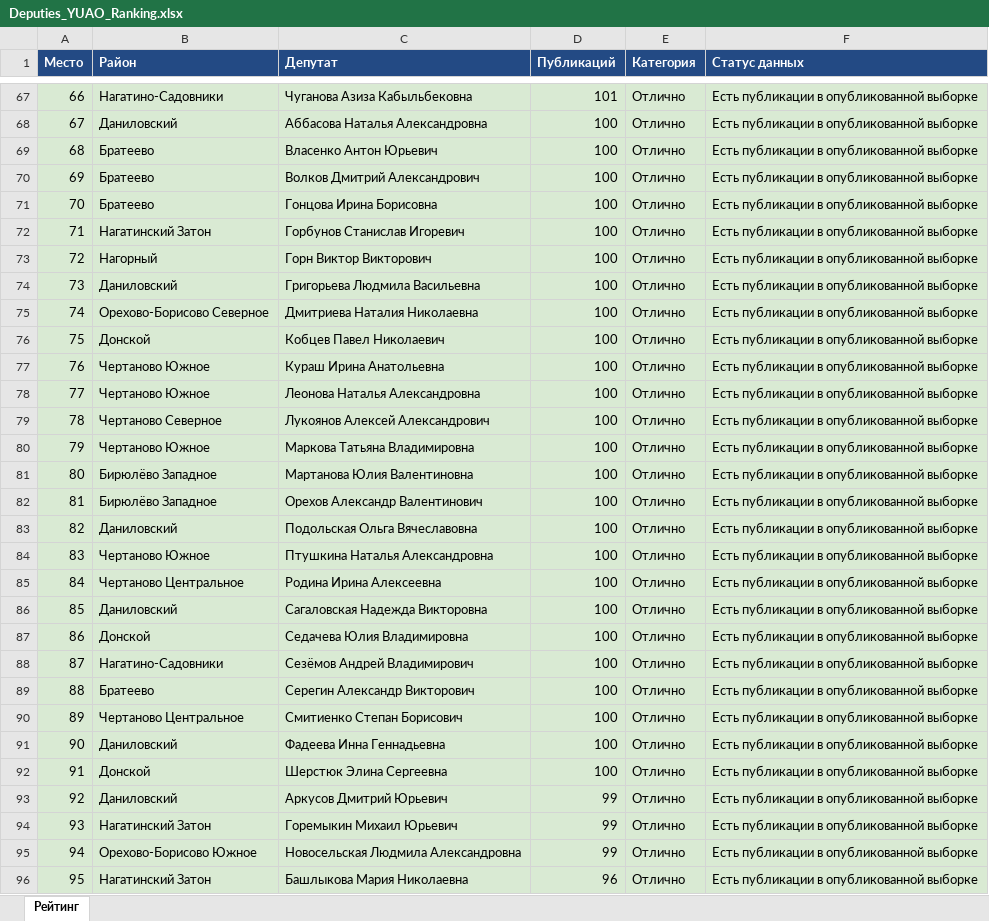
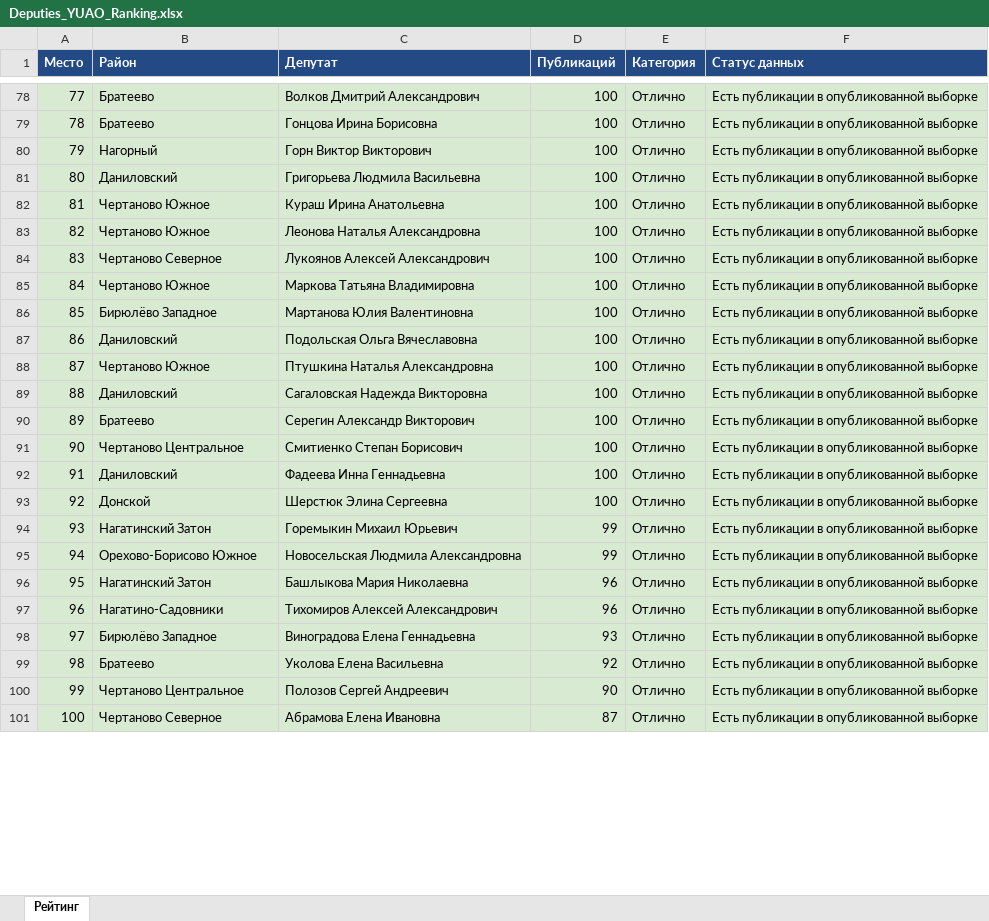
Before and after one commit to legion68910102-dotcom/deputy-monitor, an Excel workbook: Deputies_YUAO_Ranking.xlsx, sheet Рейтинг, drawn as a sheet; only a part is shown, gaps mark what is left out; the shorter side is filled out with more unchanged rows; values as stored, in another font and other column widths than the file's, no borders; removed rows and columns are numbered as before the commit, all else as after; the diff covers the shown part only; the diff names each change by its address in the sheet, - before the commit and + after, or states it on an @@ line.

```diff
--- a/Deputies_YUAO_Ranking.xlsx (sheet Рейтинг)
+++ b/Deputies_YUAO_Ranking.xlsx (sheet Рейтинг)
-row 67: 66 | Нагатино-Садовники | Чуганова Азиза Кабыльбековна | 101 | Отлично | Есть публикации в опубликованной выборке
-row 68: 67 | Даниловский | Аббасова Наталья Александровна | 100 | Отлично | Есть публикации в опубликованной выборке
-row 69: 68 | Братеево | Власенко Антон Юрьевич | 100 | Отлично | Есть публикации в опубликованной выборке
-A78 (Место): 69
+A78 (Место): 77
-A79 (Место): 70
+A79 (Место): 78
-row 72: 71 | Нагатинский Затон | Горбунов Станислав Игоревич | 100 | Отлично | Есть публикации в опубликованной выборке
-A80 (Место): 72
+A80 (Место): 79
-A81 (Место): 73
+A81 (Место): 80
-row 75: 74 | Орехово-Борисово Северное | Дмитриева Наталия Николаевна | 100 | Отлично | Есть публикации в опубликованной выборке
-row 76: 75 | Донской | Кобцев Павел Николаевич | 100 | Отлично | Есть публикации в опубликованной выборке
-A82 (Место): 76
+A82 (Место): 81
-A83 (Место): 77
+A83 (Место): 82
-A84 (Место): 78
+A84 (Место): 83
-A85 (Место): 79
+A85 (Место): 84
-A86 (Место): 80
+A86 (Место): 85
-row 82: 81 | Бирюлёво Западное | Орехов Александр Валентинович | 100 | Отлично | Есть публикации в опубликованной выборке
-A87 (Место): 82
+A87 (Место): 86
-A88 (Место): 83
+A88 (Место): 87
-row 85: 84 | Чертаново Центральное | Родина Ирина Алексеевна | 100 | Отлично | Есть публикации в опубликованной выборке
-A89 (Место): 85
+A89 (Место): 88
-row 87: 86 | Донской | Седачева Юлия Владимировна | 100 | Отлично | Есть публикации в опубликованной выборке
-row 88: 87 | Нагатино-Садовники | Сезёмов Андрей Владимирович | 100 | Отлично | Есть публикации в опубликованной выборке
-A90 (Место): 88
+A90 (Место): 89
-A91 (Место): 89
+A91 (Место): 90
-A92 (Место): 90
+A92 (Место): 91
-A93 (Место): 91
+A93 (Место): 92
-row 93: 92 | Даниловский | Аркусов Дмитрий Юрьевич | 99 | Отлично | Есть публикации в опубликованной выборке
```
Also changed, not shown: 20 added rows, 9 removed rows, 82 edited cells and cell formats elsewhere in this sheet, 1 other file.
